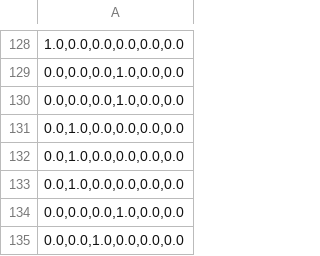
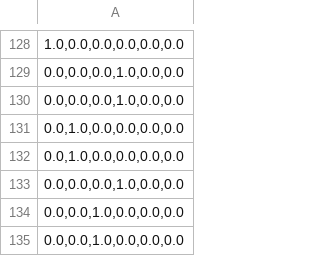
Before and after one commit to kmirmir/ML, a CSV file: RNN/DataPreprocess/데이터/2014.csv, drawn as a sheet; only a part is shown, gaps mark what is left out; the shorter side is filled out with more unchanged rows.

```diff
--- a/RNN/DataPreprocess/데이터/2014.csv
+++ b/RNN/DataPreprocess/데이터/2014.csv
@@ -132,3 +132,2 @@
 "0.0,1.0,0.0,0.0,0.0,0.0"
-"0.0,1.0,0.0,0.0,0.0,0.0"
 "0.0,0.0,0.0,1.0,0.0,0.0"
```
Also changed, not shown: 9 other files.
